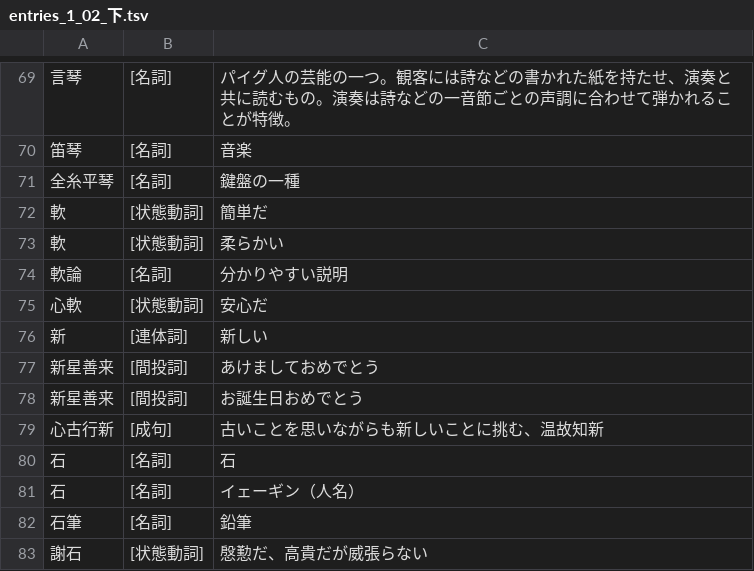
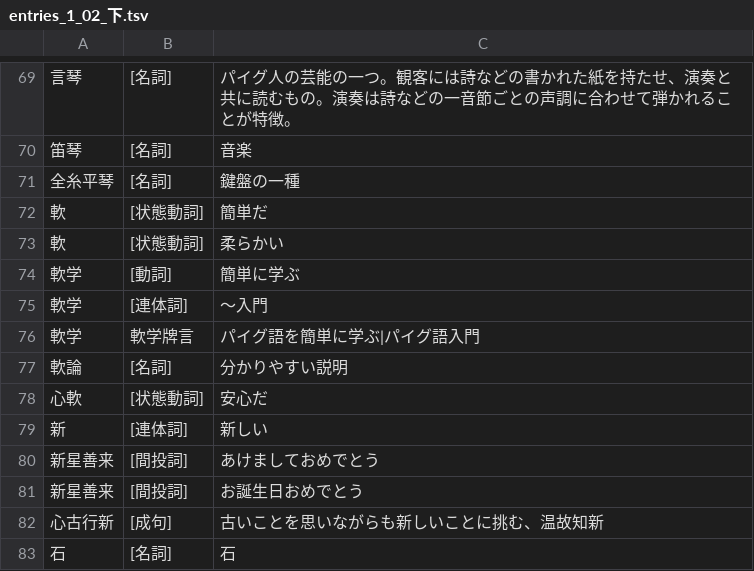
Before and after one commit to yasusho/linzklar_and_pmcp_paper_dictionary, a TSV file: entries_1_02_下.tsv, drawn as a sheet; only a part is shown, gaps mark what is left out; the shorter side is filled out with more unchanged rows; the diff names each change by its address in the sheet, - before the commit and + after, or states it on an @@ line.

```diff
--- a/entries_1_02_下.tsv
+++ b/entries_1_02_下.tsv
+row 74: 軟学 | [動詞] | 簡単に学ぶ
+row 75: 軟学 | [連体詞] | ～入門
+row 76: 軟学 | 軟学牌言 | パイグ語を簡単に学ぶ|パイグ語入門
```
Also changed, not shown: entries_1_13_筆.tsv, 3 other files.
